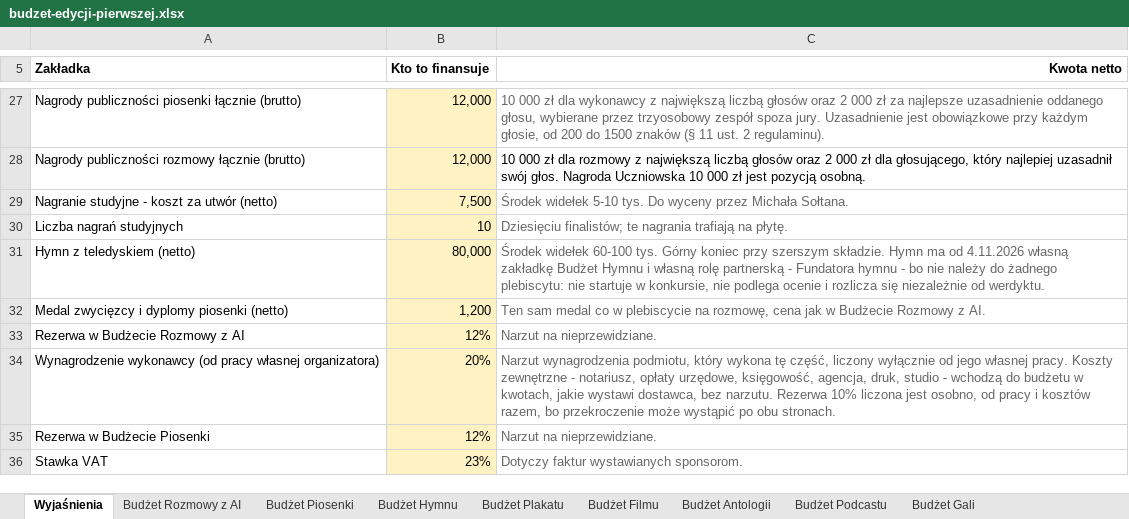
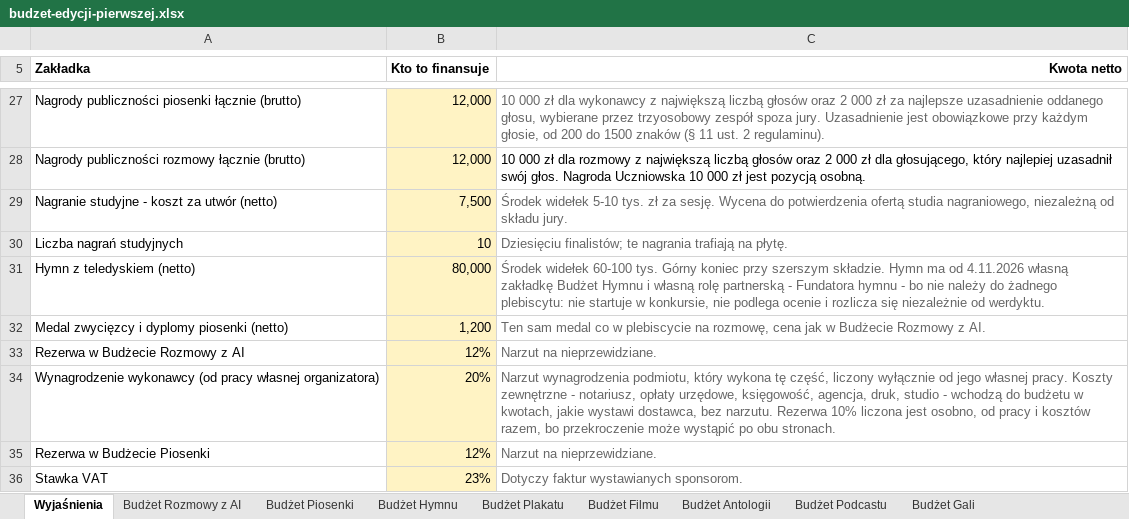
Before and after one commit to kolbinski/konstela, an Excel workbook: budzet-edycji-pierwszej.xlsx, sheet Wyjaśnienia, drawn as a sheet; only a part is shown, gaps mark what is left out; values as stored, in another font and other column widths than the file's, no borders; the diff names each change by its address in the sheet, - before the commit and + after, or states it on an @@ line.

```diff
--- a/budzet-edycji-pierwszej.xlsx (sheet Wyjaśnienia)
+++ b/budzet-edycji-pierwszej.xlsx (sheet Wyjaśnienia)
-C29 (Kwota netto): …5-10 tys. Do wyceny przez Michała Sołtana.
+C29 (Kwota netto): …5-10 tys. zł za sesję. Wycena do potwierdzenia ofertą studia nagraniowego, niezależną od składu jury.
```
Also changed, not shown: 23 other files.
